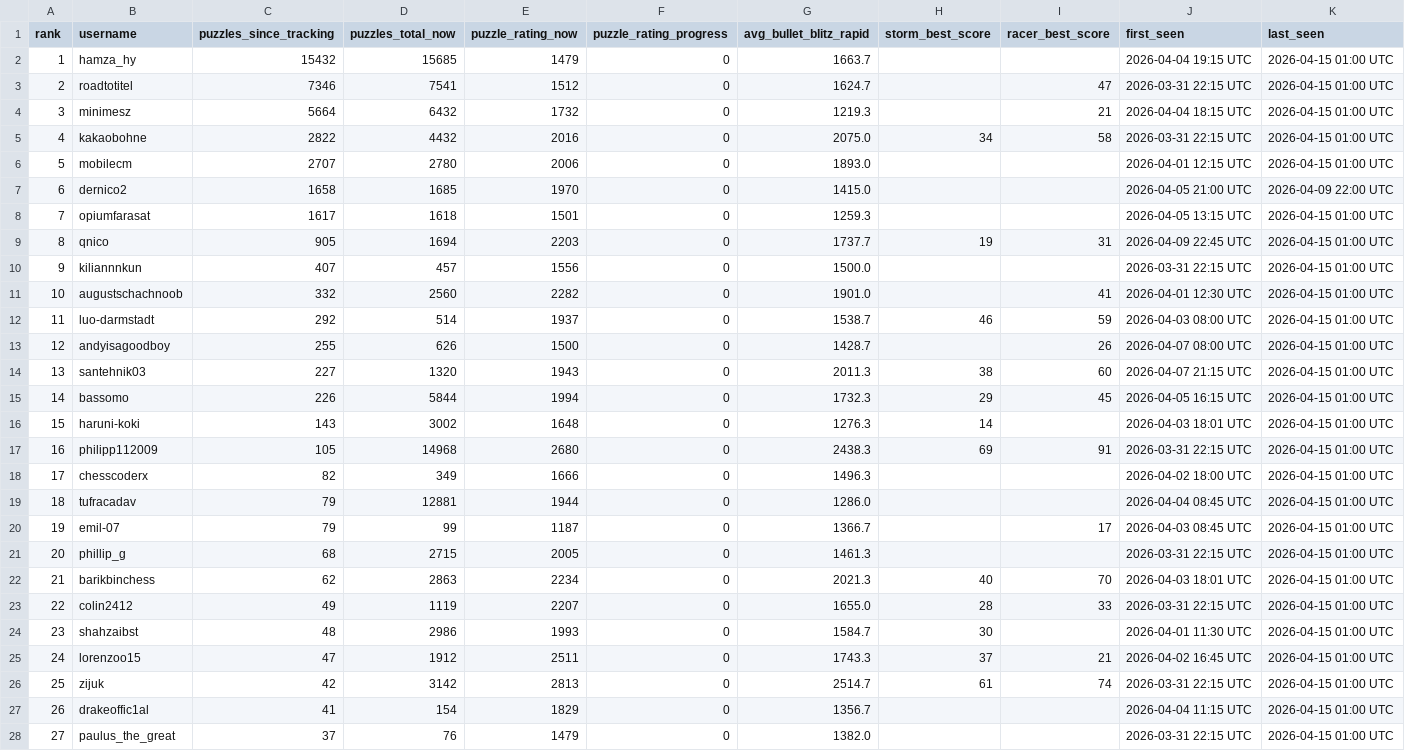
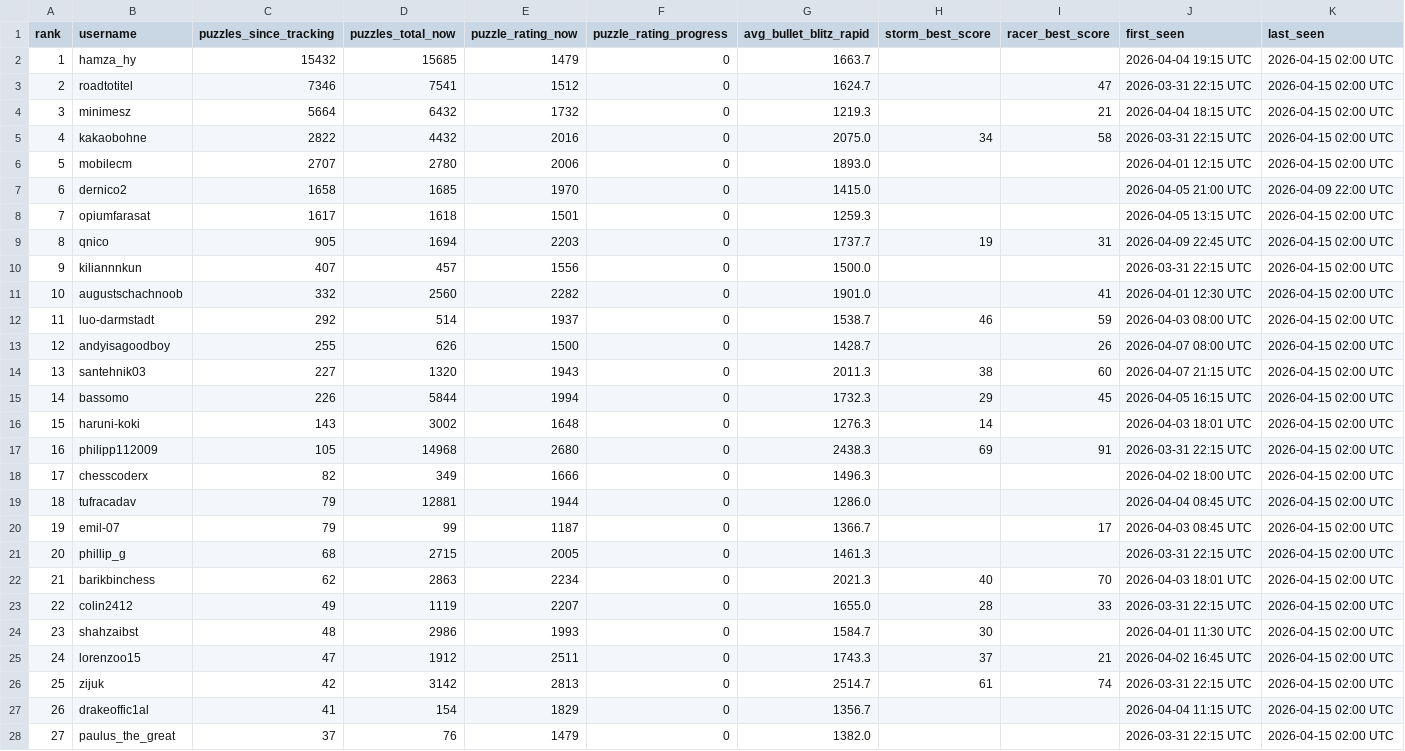
Before and after one commit to hsjAlex/TactikSpektakel, a CSV file: data/leaderboard.csv, drawn as a sheet; only a part is shown; the diff covers the shown part only.

```diff
--- a/data/leaderboard.csv
+++ b/data/leaderboard.csv
@@ -1,28 +1,28 @@
 rank,username,puzzles_since_tracking,puzzles_total_now,puzzle_rating_now,puzzle_rating_progress,avg_bullet_blitz_rapid,storm_best_score,racer_best_score,first_seen,last_seen
-1,hamza_hy,15432,15685,1479,0,1663.7,,,2026-04-04 19:15 UTC,2026-04-15 01:00 UTC
-2,roadtotitel,7346,7541,1512,0,1624.7,,47,2026-03-31 22:15 UTC,2026-04-15 01:00 UTC
-3,minimesz,5664,6432,1732,0,1219.3,,21,2026-04-04 18:15 UTC,2026-04-15 01:00 UTC
-4,kakaobohne,2822,4432,2016,0,2075.0,34,58,2026-03-31 22:15 UTC,2026-04-15 01:00 UTC
-5,mobilecm,2707,2780,2006,0,1893.0,,,2026-04-01 12:15 UTC,2026-04-15 01:00 UTC
+1,hamza_hy,15432,15685,1479,0,1663.7,,,2026-04-04 19:15 UTC,2026-04-15 02:00 UTC
+2,roadtotitel,7346,7541,1512,0,1624.7,,47,2026-03-31 22:15 UTC,2026-04-15 02:00 UTC
+3,minimesz,5664,6432,1732,0,1219.3,,21,2026-04-04 18:15 UTC,2026-04-15 02:00 UTC
+4,kakaobohne,2822,4432,2016,0,2075.0,34,58,2026-03-31 22:15 UTC,2026-04-15 02:00 UTC
+5,mobilecm,2707,2780,2006,0,1893.0,,,2026-04-01 12:15 UTC,2026-04-15 02:00 UTC
 6,dernico2,1658,1685,1970,0,1415.0,,,2026-04-05 21:00 UTC,2026-04-09 22:00 UTC
-7,opiumfarasat,1617,1618,1501,0,1259.3,,,2026-04-05 13:15 UTC,2026-04-15 01:00 UTC
-8,qnico,905,1694,2203,0,1737.7,19,31,2026-04-09 22:45 UTC,2026-04-15 01:00 UTC
-9,kiliannnkun,407,457,1556,0,1500.0,,,2026-03-31 22:15 UTC,2026-04-15 01:00 UTC
-10,augustschachnoob,332,2560,2282,0,1901.0,,41,2026-04-01 12:30 UTC,2026-04-15 01:00 UTC
-11,luo-darmstadt,292,514,1937,0,1538.7,46,59,2026-04-03 08:00 UTC,2026-04-15 01:00 UTC
-12,andyisagoodboy,255,626,1500,0,1428.7,,26,2026-04-07 08:00 UTC,2026-04-15 01:00 UTC
-13,santehnik03,227,1320,1943,0,2011.3,38,60,2026-04-07 21:15 UTC,2026-04-15 01:00 UTC
-14,bassomo,226,5844,1994,0,1732.3,29,45,2026-04-05 16:15 UTC,2026-04-15 01:00 UTC
-15,haruni-koki,143,3002,1648,0,1276.3,14,,2026-04-03 18:01 UTC,2026-04-15 01:00 UTC
-16,philipp112009,105,14968,2680,0,2438.3,69,91,2026-03-31 22:15 UTC,2026-04-15 01:00 UTC
-17,chesscoderx,82,349,1666,0,1496.3,,,2026-04-02 18:00 UTC,2026-04-15 01:00 UTC
-18,tufracadav,79,12881,1944,0,1286.0,,,2026-04-04 08:45 UTC,2026-04-15 01:00 UTC
-19,emil-07,79,99,1187,0,1366.7,,17,2026-04-03 08:45 UTC,2026-04-15 01:00 UTC
-20,phillip_g,68,2715,2005,0,1461.3,,,2026-03-31 22:15 UTC,2026-04-15 01:00 UTC
-21,barikbinchess,62,2863,2234,0,2021.3,40,70,2026-04-03 18:01 UTC,2026-04-15 01:00 UTC
-22,colin2412,49,1119,2207,0,1655.0,28,33,2026-03-31 22:15 UTC,2026-04-15 01:00 UTC
-23,shahzaibst,48,2986,1993,0,1584.7,30,,2026-04-01 11:30 UTC,2026-04-15 01:00 UTC
-24,lorenzoo15,47,1912,2511,0,1743.3,37,21,2026-04-02 16:45 UTC,2026-04-15 01:00 UTC
-25,zijuk,42,3142,2813,0,2514.7,61,74,2026-03-31 22:15 UTC,2026-04-15 01:00 UTC
-26,drakeoffic1al,41,154,1829,0,1356.7,,,2026-04-04 11:15 UTC,2026-04-15 01:00 UTC
-27,paulus_the_great,37,76,1479,0,1382.0,,,2026-03-31 22:15 UTC,2026-04-15 01:00 UTC
+7,opiumfarasat,1617,1618,1501,0,1259.3,,,2026-04-05 13:15 UTC,2026-04-15 02:00 UTC
+8,qnico,905,1694,2203,0,1737.7,19,31,2026-04-09 22:45 UTC,2026-04-15 02:00 UTC
+9,kiliannnkun,407,457,1556,0,1500.0,,,2026-03-31 22:15 UTC,2026-04-15 02:00 UTC
+10,augustschachnoob,332,2560,2282,0,1901.0,,41,2026-04-01 12:30 UTC,2026-04-15 02:00 UTC
+11,luo-darmstadt,292,514,1937,0,1538.7,46,59,2026-04-03 08:00 UTC,2026-04-15 02:00 UTC
+12,andyisagoodboy,255,626,1500,0,1428.7,,26,2026-04-07 08:00 UTC,2026-04-15 02:00 UTC
+13,santehnik03,227,1320,1943,0,2011.3,38,60,2026-04-07 21:15 UTC,2026-04-15 02:00 UTC
+14,bassomo,226,5844,1994,0,1732.3,29,45,2026-04-05 16:15 UTC,2026-04-15 02:00 UTC
+15,haruni-koki,143,3002,1648,0,1276.3,14,,2026-04-03 18:01 UTC,2026-04-15 02:00 UTC
+16,philipp112009,105,14968,2680,0,2438.3,69,91,2026-03-31 22:15 UTC,2026-04-15 02:00 UTC
+17,chesscoderx,82,349,1666,0,1496.3,,,2026-04-02 18:00 UTC,2026-04-15 02:00 UTC
+18,tufracadav,79,12881,1944,0,1286.0,,,2026-04-04 08:45 UTC,2026-04-15 02:00 UTC
+19,emil-07,79,99,1187,0,1366.7,,17,2026-04-03 08:45 UTC,2026-04-15 02:00 UTC
+20,phillip_g,68,2715,2005,0,1461.3,,,2026-03-31 22:15 UTC,2026-04-15 02:00 UTC
+21,barikbinchess,62,2863,2234,0,2021.3,40,70,2026-04-03 18:01 UTC,2026-04-15 02:00 UTC
+22,colin2412,49,1119,2207,0,1655.0,28,33,2026-03-31 22:15 UTC,2026-04-15 02:00 UTC
+23,shahzaibst,48,2986,1993,0,1584.7,30,,2026-04-01 11:30 UTC,2026-04-15 02:00 UTC
+24,lorenzoo15,47,1912,2511,0,1743.3,37,21,2026-04-02 16:45 UTC,2026-04-15 02:00 UTC
+25,zijuk,42,3142,2813,0,2514.7,61,74,2026-03-31 22:15 UTC,2026-04-15 02:00 UTC
+26,drakeoffic1al,41,154,1829,0,1356.7,,,2026-04-04 11:15 UTC,2026-04-15 02:00 UTC
+27,paulus_the_great,37,76,1479,0,1382.0,,,2026-03-31 22:15 UTC,2026-04-15 02:00 UTC
```
Also changed, not shown: 30 edited cells elsewhere in this file, 1 other file.
